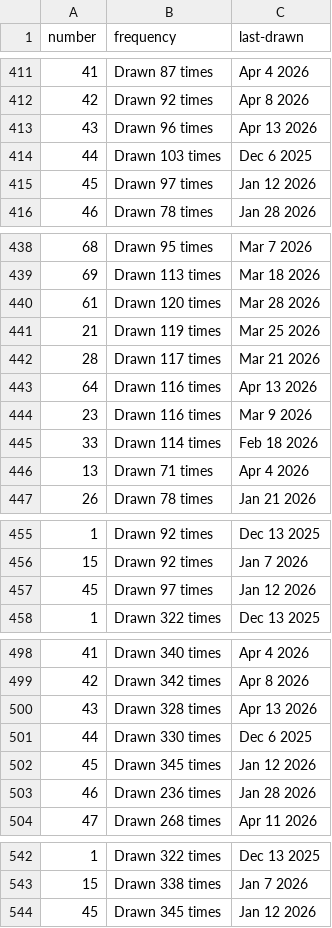
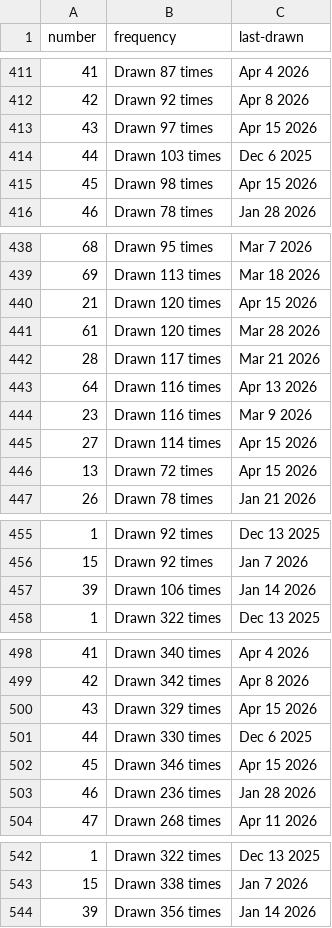
Before and after one commit to kv-hearst/powerball, a CSV file: data/main_ball.csv, drawn as a sheet; only a part is shown, gaps mark what is left out; the diff covers the shown part only.

```diff
--- a/data/main_ball.csv
+++ b/data/main_ball.csv
@@ -412,5 +412,5 @@ number,frequency,last-drawn
 42,Drawn 92 times,Apr 8 2026
-43,Drawn 96 times,Apr 13 2026
+43,Drawn 97 times,Apr 15 2026
 44,Drawn 103 times,Dec 6 2025
-45,Drawn 97 times,Jan 12 2026
+45,Drawn 98 times,Apr 15 2026
 46,Drawn 78 times,Jan 28 2026
@@ -439,4 +439,4 @@ number,frequency,last-drawn
 69,Drawn 113 times,Mar 18 2026
+21,Drawn 120 times,Apr 15 2026
 61,Drawn 120 times,Mar 28 2026
-21,Drawn 119 times,Mar 25 2026
 28,Drawn 117 times,Mar 21 2026
@@ -444,4 +444,4 @@ number,frequency,last-drawn
 23,Drawn 116 times,Mar 9 2026
-33,Drawn 114 times,Feb 18 2026
-13,Drawn 71 times,Apr 4 2026
+27,Drawn 114 times,Apr 15 2026
+13,Drawn 72 times,Apr 15 2026
 26,Drawn 78 times,Jan 21 2026
@@ -456,3 +456,3 @@ number,frequency,last-drawn
 15,Drawn 92 times,Jan 7 2026
-45,Drawn 97 times,Jan 12 2026
+39,Drawn 106 times,Jan 14 2026
 1,Drawn 322 times,Dec 13 2025
@@ -499,5 +499,5 @@ number,frequency,last-drawn
 42,Drawn 342 times,Apr 8 2026
-43,Drawn 328 times,Apr 13 2026
+43,Drawn 329 times,Apr 15 2026
 44,Drawn 330 times,Dec 6 2025
-45,Drawn 345 times,Jan 12 2026
+45,Drawn 346 times,Apr 15 2026
 46,Drawn 236 times,Jan 28 2026
@@ -543,2 +543,2 @@ number,frequency,last-drawn
 15,Drawn 338 times,Jan 7 2026
-45,Drawn 345 times,Jan 12 2026
+39,Drawn 356 times,Jan 14 2026
```
Also changed, not shown: 12 edited cells elsewhere in this file, data/main_ball_active.csv, data/main_ball_cleaned.csv, 4 other files.
